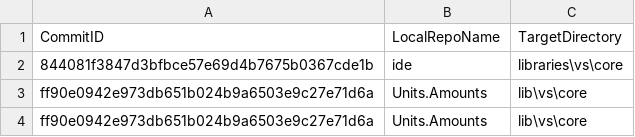
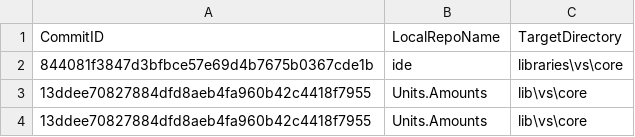
Before and after one commit to ATECoder/units-amounts, a CSV file: externalReposCommits.csv, drawn as a sheet.

```diff
--- a/externalReposCommits.csv
+++ b/externalReposCommits.csv
@@ -2,3 +2,3 @@ CommitID,LocalRepoName,TargetDirectory
 844081f3847d3bfbce57e69d4b7675b0367cde1b,ide,libraries\vs\core
-ff90e0942e973db651b024b9a6503e9c27e71d6a,Units.Amounts,lib\vs\core
-ff90e0942e973db651b024b9a6503e9c27e71d6a,Units.Amounts,lib\vs\core
+13ddee70827884dfd8aeb4fa960b42c4418f7955,Units.Amounts,lib\vs\core
+13ddee70827884dfd8aeb4fa960b42c4418f7955,Units.Amounts,lib\vs\core
```
Also changed, not shown: 7 other files.
